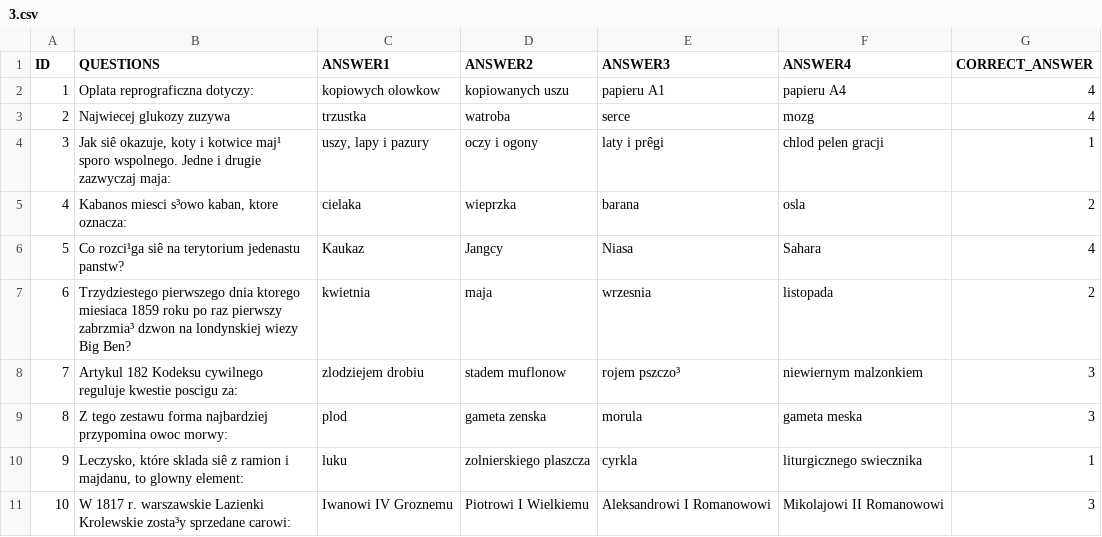
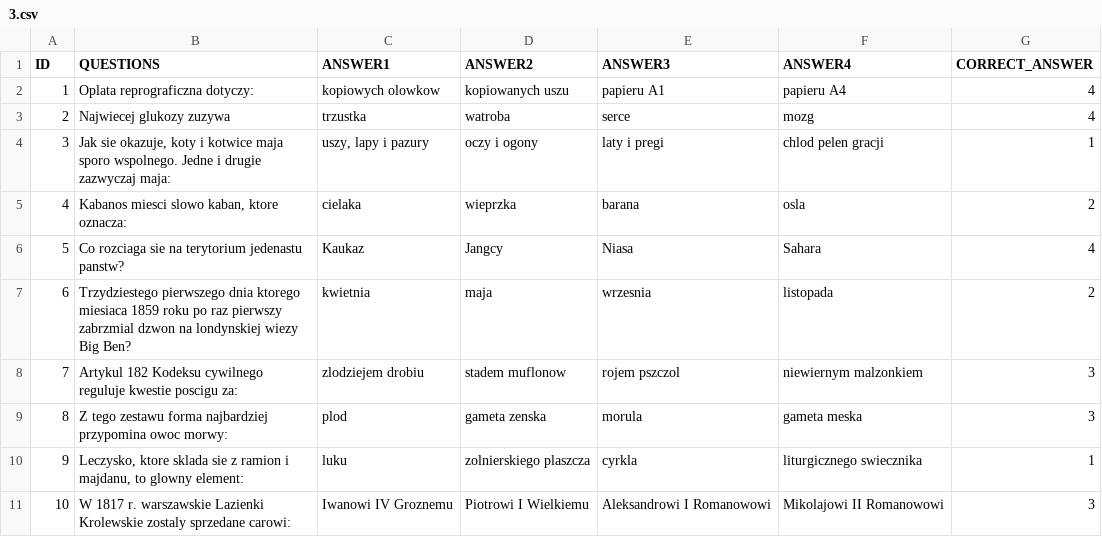
Before and after one commit to Kamilr616/Millionaire_Game, a CSV file: questions/3.csv, drawn as a sheet; the diff names each change by its address in the sheet, - before the commit and + after, or states it on an @@ line.

Commit message:
3.csv edited_questionv2

```diff
--- a/questions/3.csv
+++ b/questions/3.csv
-B4 (QUESTIONS): Jak siê okazuje, koty i kotwice maj¹ sporo wspolnego.…
+B4 (QUESTIONS): Jak sie okazuje, koty i kotwice maja sporo wspolnego.…
-E4 (ANSWER3): laty i prêgi
+E4 (ANSWER3): laty i pregi
-B5 (QUESTIONS): Kabanos miesci s³owo kaban, ktore oznacza:
+B5 (QUESTIONS): Kabanos miesci slowo kaban, ktore oznacza:
-B6 (QUESTIONS): Co rozci¹ga siê na terytorium…
+B6 (QUESTIONS): Co rozciaga sie na terytorium…
-B7 (QUESTIONS): …raz pierwszy zabrzmia³ dzwon na…
+B7 (QUESTIONS): …raz pierwszy zabrzmial dzwon na…
-E8 (ANSWER3): rojem pszczo³
+E8 (ANSWER3): rojem pszczol
-B10 (QUESTIONS): Leczysko, które sklada siê z ramion…
+B10 (QUESTIONS): Leczysko, ktore sklada sie z ramion…
-B11 (QUESTIONS): …Lazienki Krolewskie zosta³y sprzedane carowi:
+B11 (QUESTIONS): …Lazienki Krolewskie zostaly sprzedane carowi:
```
